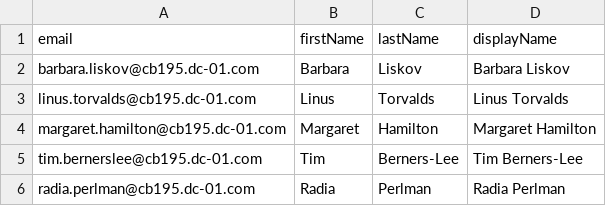
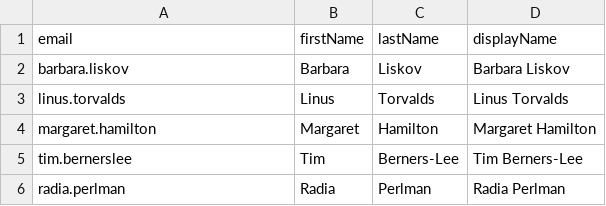
Before and after one commit to CiscoLiveMelbourne/CiscoLiveMelbourne.github.io, a CSV file: admin-api/data/users.csv, drawn as a sheet.

```diff
--- a/admin-api/data/users.csv
+++ b/admin-api/data/users.csv
@@ -1,6 +1,6 @@
 email,firstName,lastName,displayName
-barbara.liskov@cb195.dc-01.com,Barbara,Liskov,Barbara Liskov
-linus.torvalds@cb195.dc-01.com,Linus,Torvalds,Linus Torvalds
-margaret.hamilton@cb195.dc-01.com,Margaret,Hamilton,Margaret Hamilton
-tim.bernerslee@cb195.dc-01.com,Tim,Berners-Lee,Tim Berners-Lee
-radia.perlman@cb195.dc-01.com,Radia,Perlman,Radia Perlman
+barbara.liskov,Barbara,Liskov,Barbara Liskov
+linus.torvalds,Linus,Torvalds,Linus Torvalds
+margaret.hamilton,Margaret,Hamilton,Margaret Hamilton
+tim.bernerslee,Tim,Berners-Lee,Tim Berners-Lee
+radia.perlman,Radia,Perlman,Radia Perlman
```
Also changed, not shown: 11 other files.
